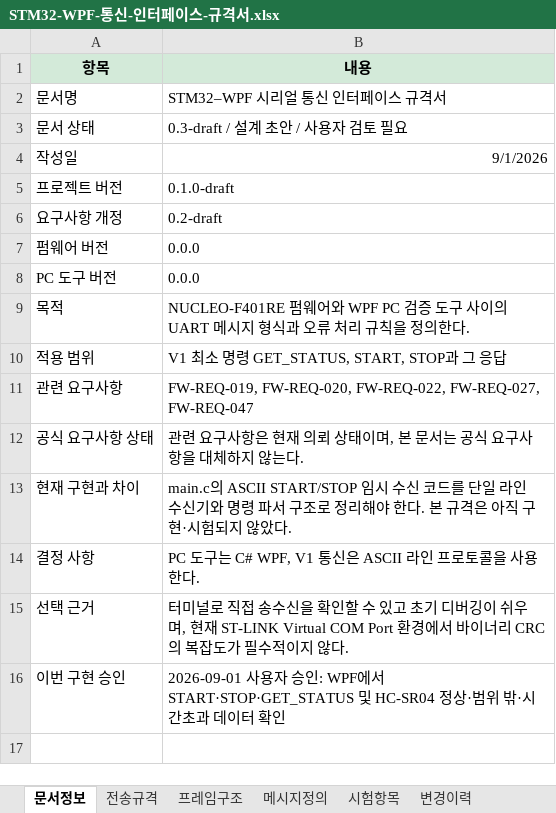
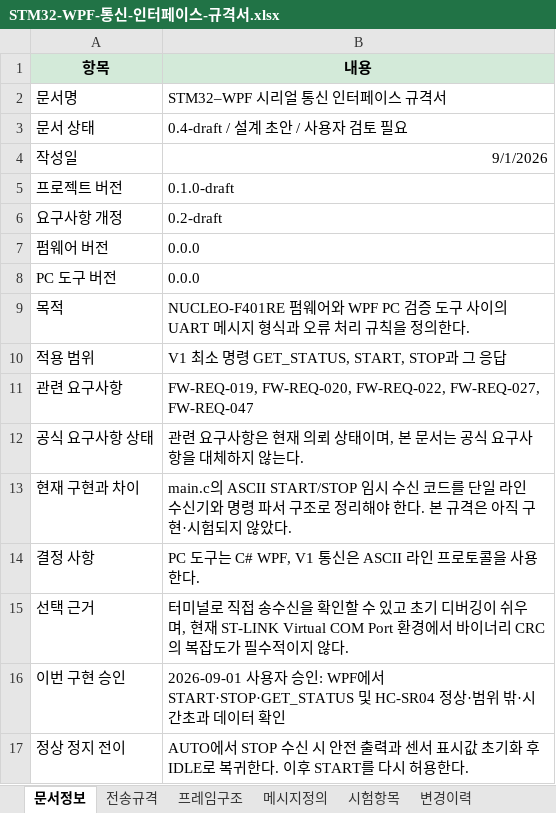
Before and after one commit to khs220507/stm32-automation_controller, an Excel workbook: docs/설계/STM32-WPF-통신-인터페이스-규격서.xlsx, sheet 문서정보, drawn as a sheet; values as stored, in another font and other column widths than the file's, no borders; the diff names each change by its address in the sheet, - before the commit and + after, or states it on an @@ line.

```diff
--- a/docs/설계/STM32-WPF-통신-인터페이스-규격서.xlsx (sheet 문서정보)
+++ b/docs/설계/STM32-WPF-통신-인터페이스-규격서.xlsx (sheet 문서정보)
-B3 (내용): 0.3-draft / 설계 초안 / 사용자 검토 필요
+B3 (내용): 0.4-draft / 설계 초안 / 사용자 검토 필요
+row 17: 정상 정지 전이 | AUTO에서 STOP 수신 시 안전 출력과 센서 표시값 초기화 후 IDLE로 복귀한다. 이후 START를 다시 허용한다.
```
Also changed, not shown: sheet 변경이력, sheet 시험항목, sheet 메시지정의.
